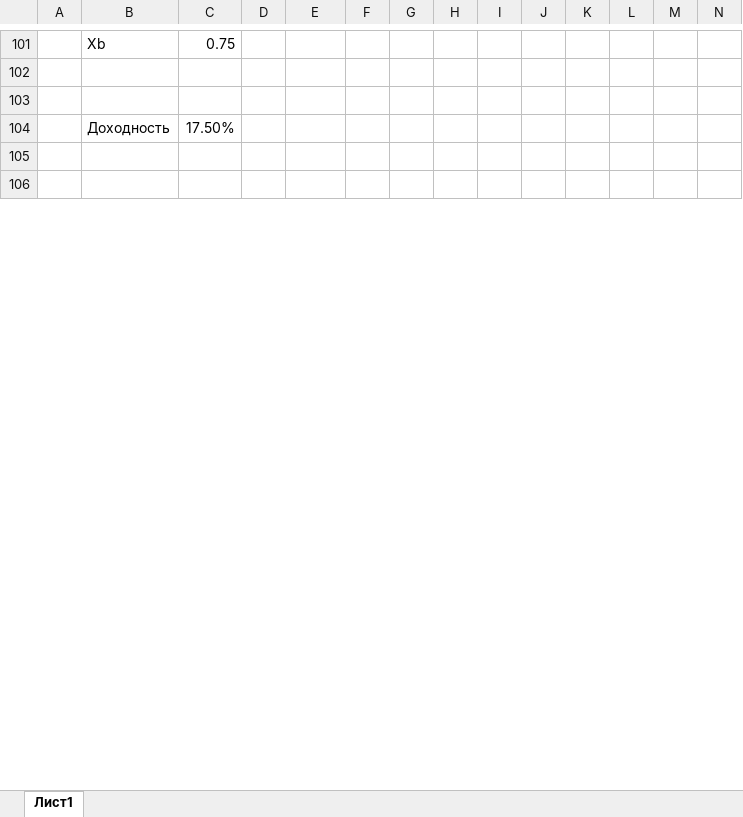
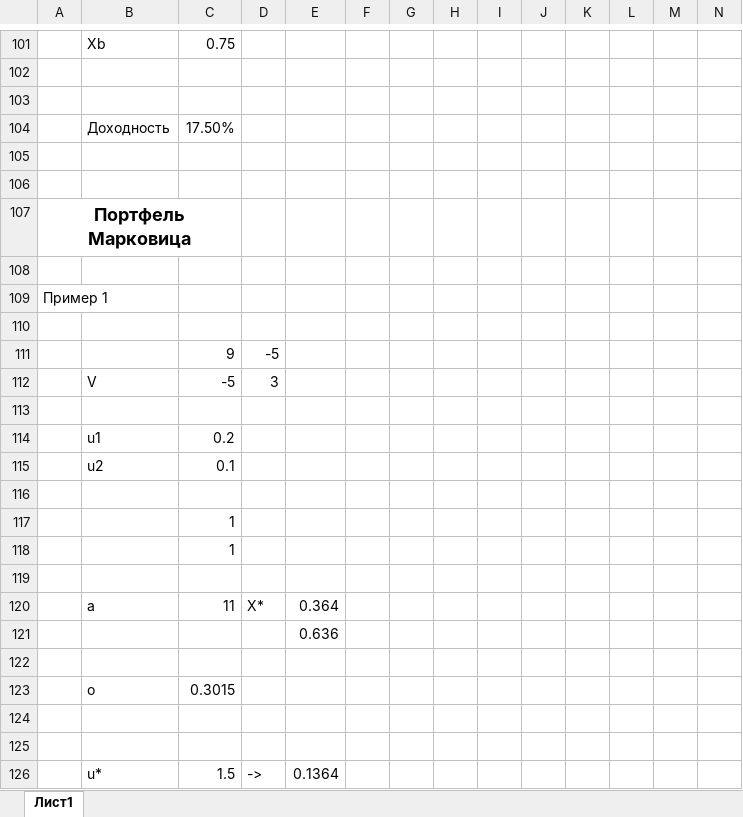
Before and after one commit to AknasMacefg/ITiABD, an Excel workbook: ФМ/ИД23-1_МасловАН_ФМ_Семинар5 +ДЗ5.xlsx, sheet Лист1, drawn as a sheet; only a part is shown, gaps mark what is left out; values as stored, in another font and other column widths than the file's, no borders; charts and pictures not drawn; the diff covers the shown part only; the diff names each change by its address in the sheet, - before the commit and + after, or states it on an @@ line.

```diff
--- a/ФМ/ИД23-1_МасловАН_ФМ_Семинар5 +ДЗ5.xlsx (sheet Лист1)
+++ b/ФМ/ИД23-1_МасловАН_ФМ_Семинар5 +ДЗ5.xlsx (sheet Лист1)
+row 107: Портфель Марковица
+row 108: (empty)
+row 109: Пример 1
+row 110: (empty)
+row 111:  |  | 9 | -5
+row 112:  | V | -5 | 3
+row 113: (empty)
+row 114:  | u1 | 0.2
+row 115:  | u2 | 0.1
+row 116: (empty)
+row 117:  |  | 1
+row 118:  |  | 1
+row 119: (empty)
+row 120:  | a | 11 | X* | 0.364
+row 121:  |  |  |  | 0.636
+row 122: (empty)
+row 123:  | o | 0.3015
+row 124: (empty)
+row 125: (empty)
+row 126:  | u* | 1.5 | -> | 0.1364
```
Also changed, not shown: 639 added rows elsewhere in this sheet, formulas that keep their value, charts or pictures, ФМ/ИД23-1_МасловАН_ФМ_Семинар4 +ДЗ4.xlsx.
